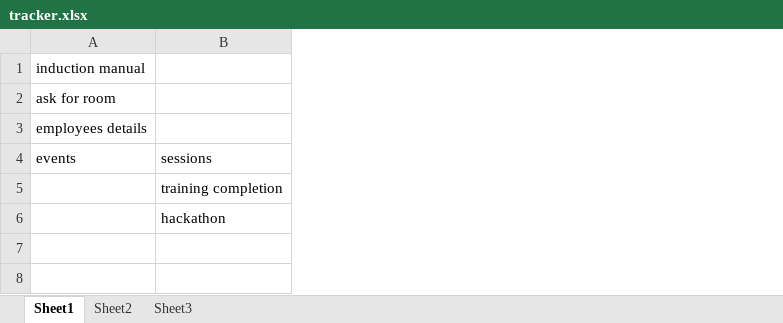
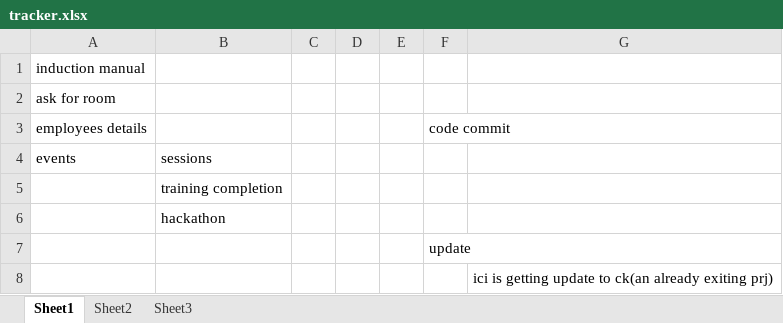
Before and after one commit to bharath0091/tracker, an Excel workbook: tracker.xlsx, sheet Sheet1, drawn as a sheet; values as stored, in another font and other column widths than the file's, no borders; the diff names each change by its address in the sheet, - before the commit and + after, or states it on an @@ line.

```diff
--- a/tracker.xlsx (sheet Sheet1)
+++ b/tracker.xlsx (sheet Sheet1)
+column C, empty
+column D, empty
+column E, empty
+column F, row 3: code commit
+column G, empty
+row 7:  |  |  |  |  | update
+row 8:  |  |  |  |  |  | ici is getting update to ck(an already exiting prj)
```
Also changed, not shown: 18 other files.
